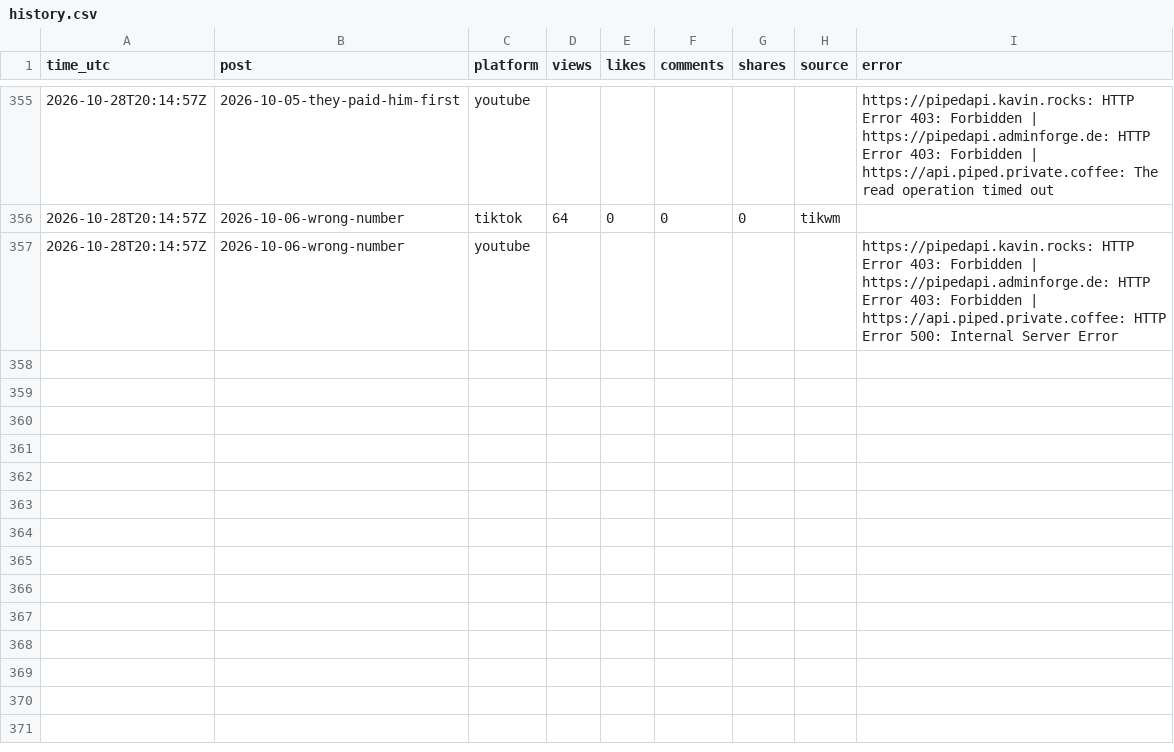
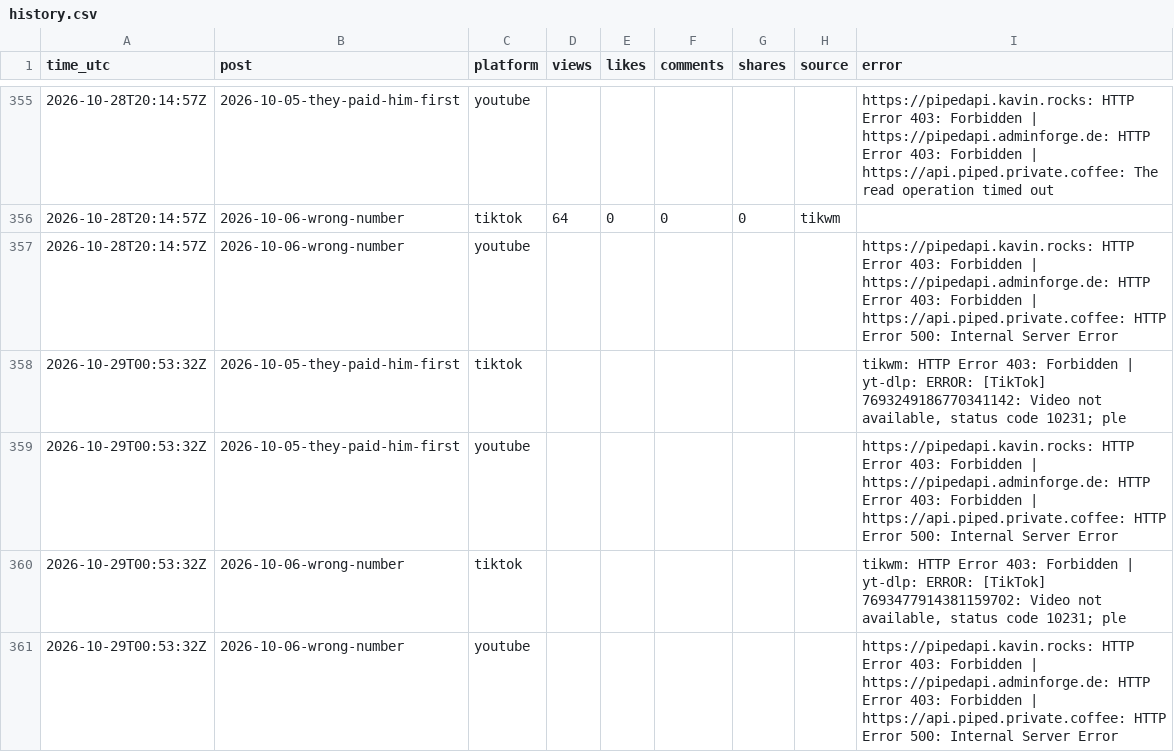
Before and after one commit to emailwhatsapp79-cloud/scamdecoded-media, a CSV file: stats/history.csv, drawn as a sheet; only a part is shown, gaps mark what is left out; the diff names each change by its address in the sheet, - before the commit and + after, or states it on an @@ line.

Commit message:
Update stats

```diff
--- a/stats/history.csv
+++ b/stats/history.csv
+row 358: 2026-10-29T00:53:32Z | 2026-10-05-they-paid-him-first | tiktok |  |  |  |  |  | tikwm: HTTP Error 403: Forbidden | yt-dlp: ERROR: [TikTok] 7693249186770341142: Video not available, status code 10231; ple
+row 359: 2026-10-29T00:53:32Z | 2026-10-05-they-paid-him-first | youtube |  |  |  |  |  | https://pipedapi.kavin.rocks: HTTP Error 403: Forbidden | https://pipedapi.adminforge.de: HTTP Error 403: Forbidden | https://api.piped.private.coffee: HTTP Error 500: Internal Server Error
+row 360: 2026-10-29T00:53:32Z | 2026-10-06-wrong-number | tiktok |  |  |  |  |  | tikwm: HTTP Error 403: Forbidden | yt-dlp: ERROR: [TikTok] 7693477914381159702: Video not available, status code 10231; ple
+row 361: 2026-10-29T00:53:32Z | 2026-10-06-wrong-number | youtube |  |  |  |  |  | https://pipedapi.kavin.rocks: HTTP Error 403: Forbidden | https://pipedapi.adminforge.de: HTTP Error 403: Forbidden | https://api.piped.private.coffee: HTTP Error 500: Internal Server Error
```
Also changed, not shown: 1 other file.
